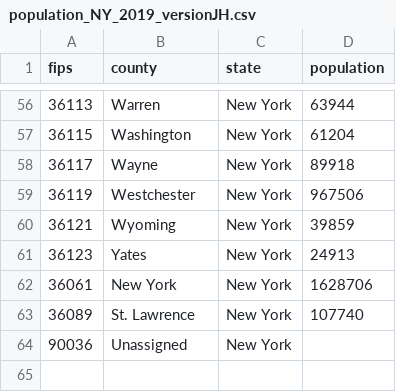
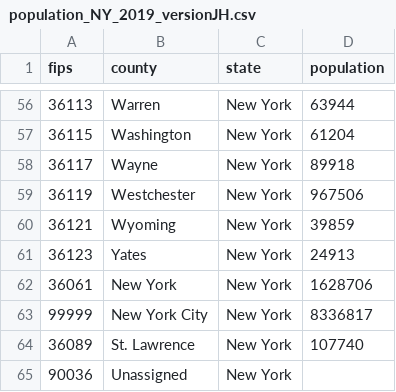
Before and after one commit to DLab/PoC-NY-data, a CSV file: input/utilities/population_NY_2019_versionJH.csv, drawn as a sheet; only a part is shown, gaps mark what is left out; the diff names each change by its address in the sheet, - before the commit and + after, or states it on an @@ line.

Commit message:
New York City patch

```diff
--- a/input/utilities/population_NY_2019_versionJH.csv
+++ b/input/utilities/population_NY_2019_versionJH.csv
+row 63: 99999 | New York City | New York | 8336817
```
Also changed, not shown: input/utilities/population_NY_2019_versionNYT.csv, 2 other files.
